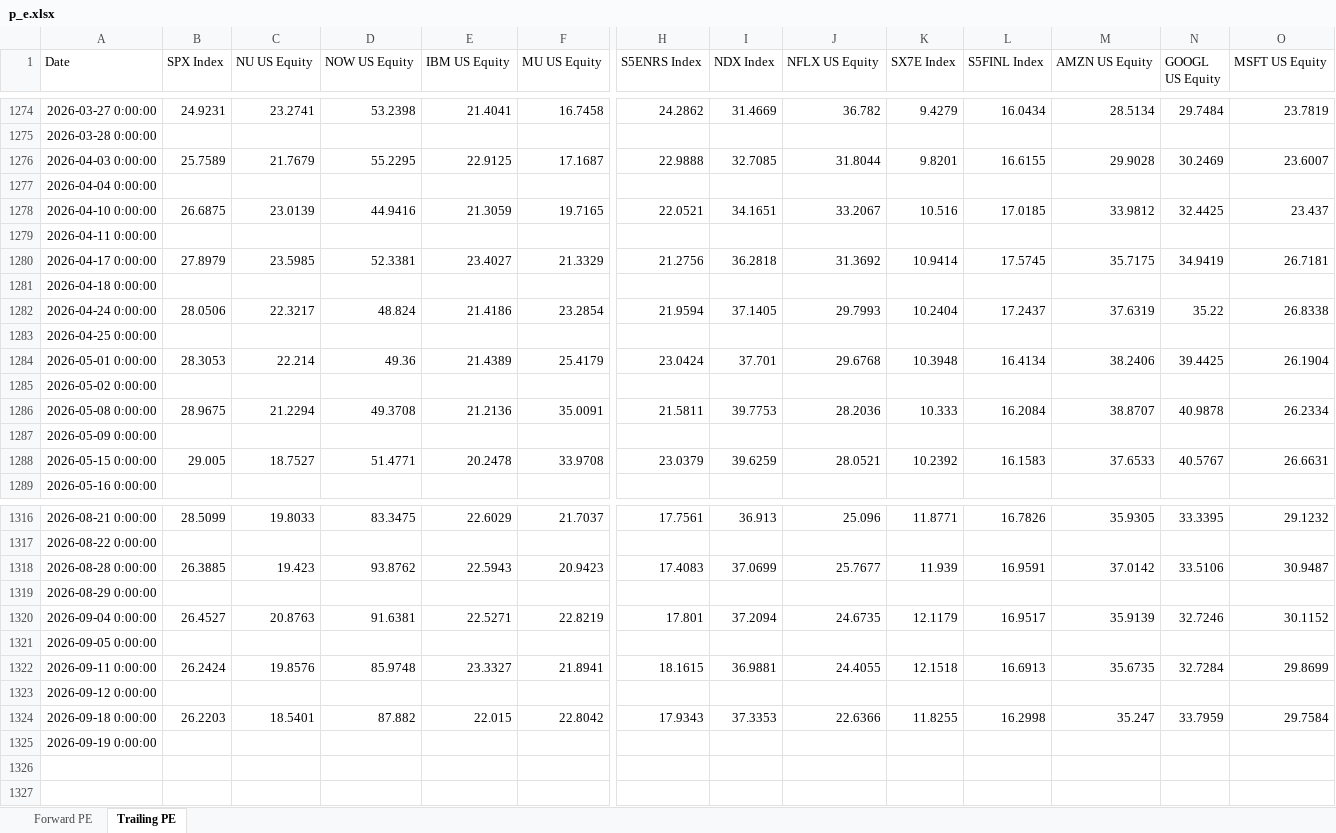
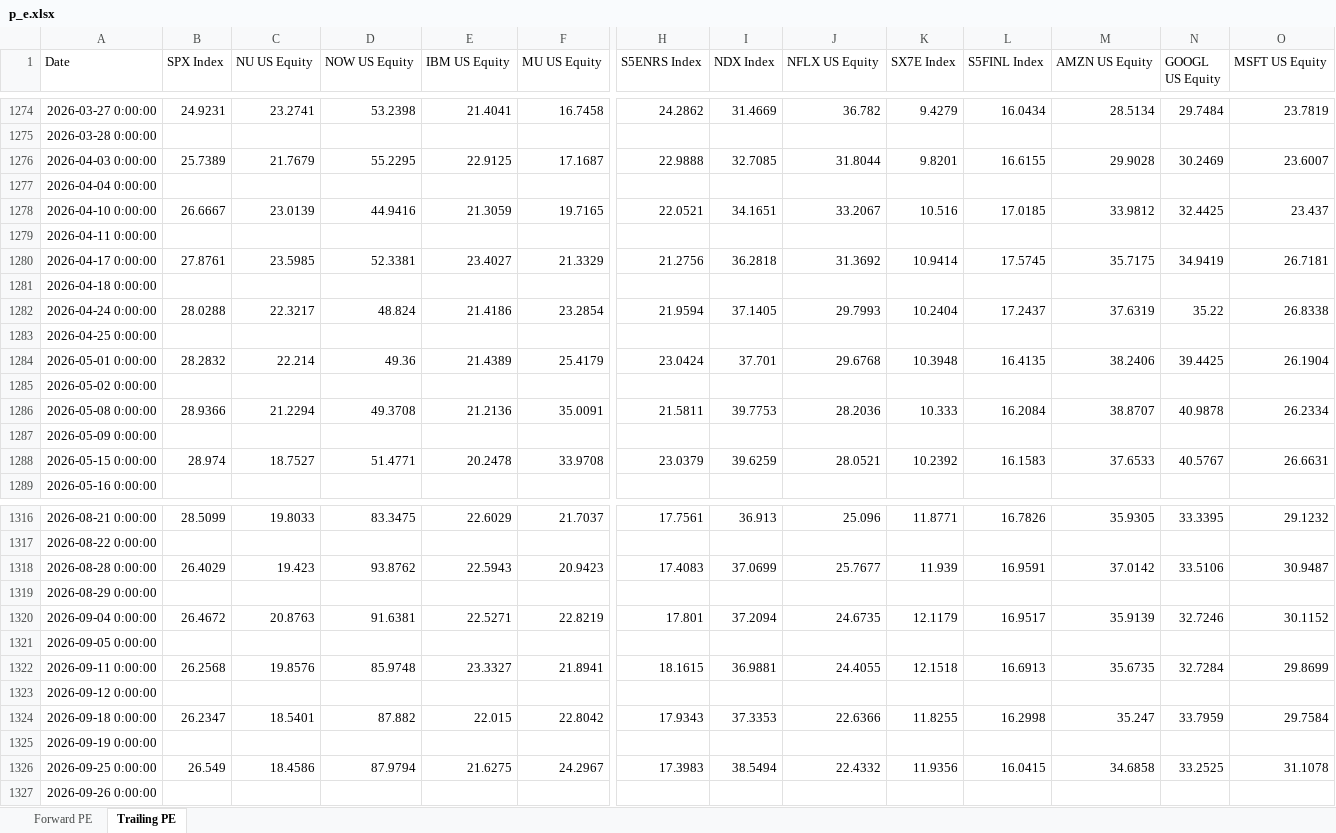
Before and after one commit to pedropeu14/Socinvest, an Excel workbook: p_e.xlsx, sheet Trailing PE, drawn as a sheet; only a part is shown, gaps mark what is left out; values as stored, in another font and other column widths than the file's, no borders; rows hold the shown columns only; the diff names each change by its address in the sheet, - before the commit and + after, or states it on an @@ line.

```diff
--- a/p_e.xlsx (sheet Trailing PE)
+++ b/p_e.xlsx (sheet Trailing PE)
-B1276 (SPX Index): 25.7589
+B1276 (SPX Index): 25.7389
-B1278 (SPX Index): 26.6875
+B1278 (SPX Index): 26.6667
-B1280 (SPX Index): 27.8979
+B1280 (SPX Index): 27.8761
-B1282 (SPX Index): 28.0506
+B1282 (SPX Index): 28.0288
-B1284 (SPX Index): 28.3053
+B1284 (SPX Index): 28.2832
-L1284 (S5FINL Index): 16.4134
+L1284 (S5FINL Index): 16.4135
-B1286 (SPX Index): 28.9675
+B1286 (SPX Index): 28.9366
-B1288 (SPX Index): 29.005
+B1288 (SPX Index): 28.974
-B1318 (SPX Index): 26.3885
+B1318 (SPX Index): 26.4029
-B1320 (SPX Index): 26.4527
+B1320 (SPX Index): 26.4672
-B1322 (SPX Index): 26.2424
+B1322 (SPX Index): 26.2568
-B1324 (SPX Index): 26.2203
+B1324 (SPX Index): 26.2347
+row 1326: 2026-09-25 0:00:00 | 26.549 | 18.4586 | 87.9794 | 21.6275 | 24.2967 | 17.3983 | 38.5494 | 22.4332 | 11.9356 | 16.0415 | 34.6858 | 33.2525 | 31.1078
+row 1327: 2026-09-26 0:00:00
```
Also changed, not shown: sheet Forward PE.
